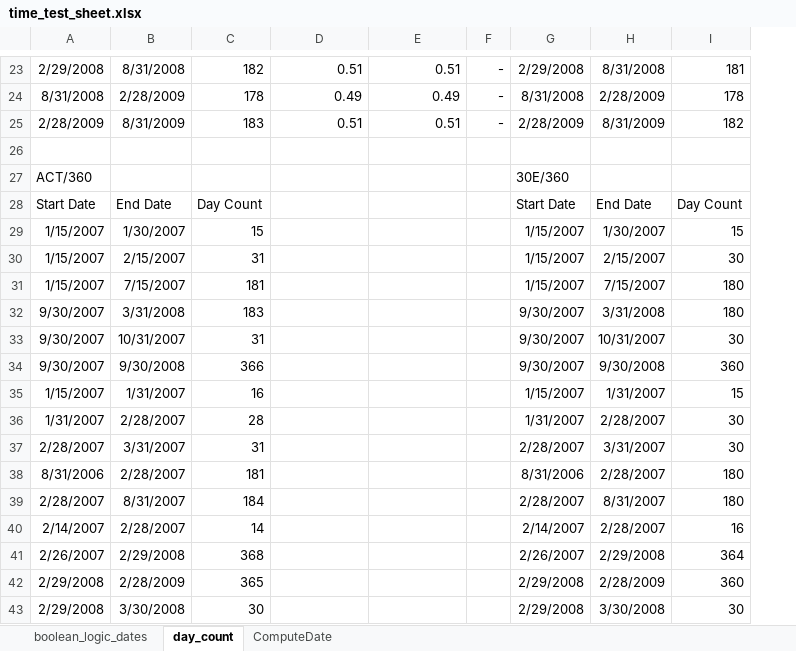
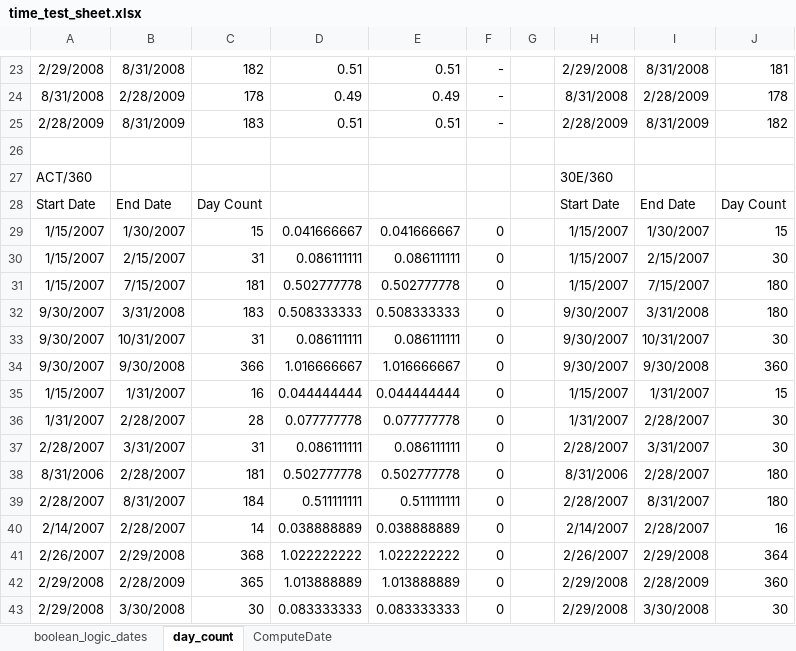
Before and after one commit to Mjang714/OdinAnalytics, an Excel workbook: sheets/time_test_sheet.xlsx, sheet day_count, drawn as a sheet; only a part is shown, gaps mark what is left out; values as stored, in another font and other column widths than the file's, no borders; the diff covers the shown part only; the diff names each change by its address in the sheet, - before the commit and + after, or states it on an @@ line.

```diff
--- a/sheets/time_test_sheet.xlsx (sheet day_count)
+++ b/sheets/time_test_sheet.xlsx (sheet day_count)
+column G, empty
-D29: (empty)
+D29: 0.041666667
-E29: (empty)
+E29: 0.041666667
-F29:F43: (empty)
+F29:F43: 0
-D30: (empty)
+D30: 0.086111111
-E30: (empty)
+E30: 0.086111111
-D31: (empty)
+D31: 0.502777778
-E31: (empty)
+E31: 0.502777778
-D32: (empty)
+D32: 0.508333333
-E32: (empty)
+E32: 0.508333333
-D33: (empty)
+D33: 0.086111111
-E33: (empty)
+E33: 0.086111111
-D34: (empty)
+D34: 1.016666667
-E34: (empty)
+E34: 1.016666667
-D35: (empty)
+D35: 0.044444444
-E35: (empty)
+E35: 0.044444444
-D36: (empty)
+D36: 0.077777778
-E36: (empty)
+E36: 0.077777778
-D37: (empty)
+D37: 0.086111111
-E37: (empty)
+E37: 0.086111111
-D38: (empty)
+D38: 0.502777778
-E38: (empty)
+E38: 0.502777778
-D39: (empty)
+D39: 0.511111111
-E39: (empty)
+E39: 0.511111111
-D40: (empty)
+D40: 0.038888889
-E40: (empty)
+E40: 0.038888889
-D41: (empty)
+D41: 1.022222222
-E41: (empty)
+E41: 1.022222222
-D42: (empty)
+D42: 1.013888889
-E42: (empty)
+E42: 1.013888889
-D43: (empty)
+D43: 0.083333333
-E43: (empty)
+E43: 0.083333333
```
Also changed, not shown: 21 edited cells elsewhere in this sheet, formulas that keep their value, 9 other files.
